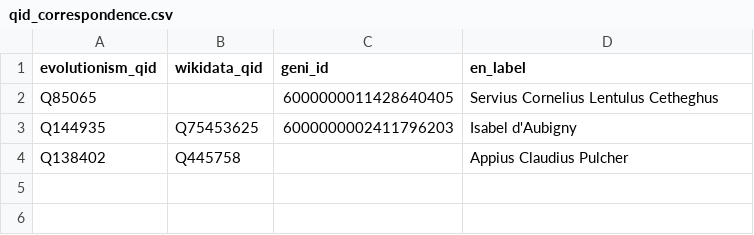
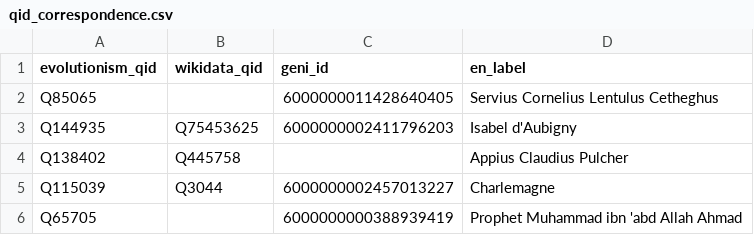
Before and after one commit to immanuelle-leonhart/Gaiad-and-Literature-work, a CSV file: qid_correspondence.csv, drawn as a sheet.

```diff
--- a/qid_correspondence.csv
+++ b/qid_correspondence.csv
@@ -4 +4,3 @@ Q144935,Q75453625,6000000002411796203,Isabel d'Aubigny
 Q138402,Q445758,,Appius Claudius Pulcher
+Q115039,Q3044,6000000002457013227,Charlemagne
+Q65705,,6000000000388939419,Prophet Muhammad ibn 'abd Allah  Ahmad
```
Also changed, not shown: 5 other files.
